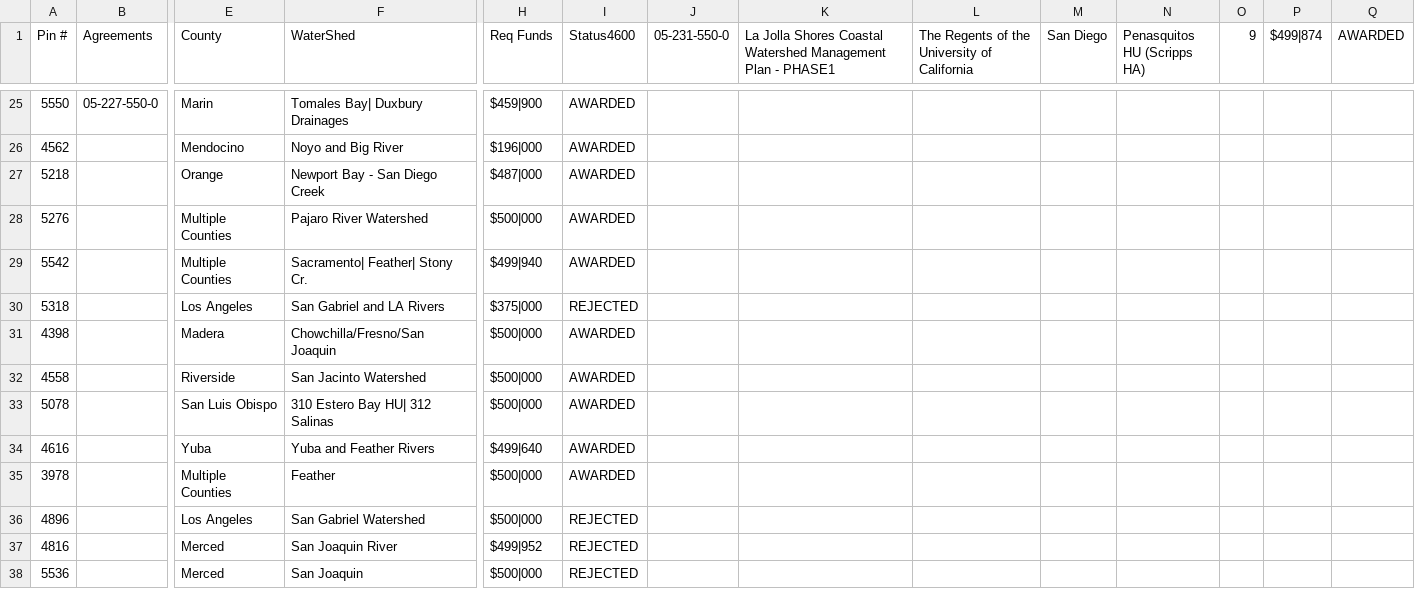
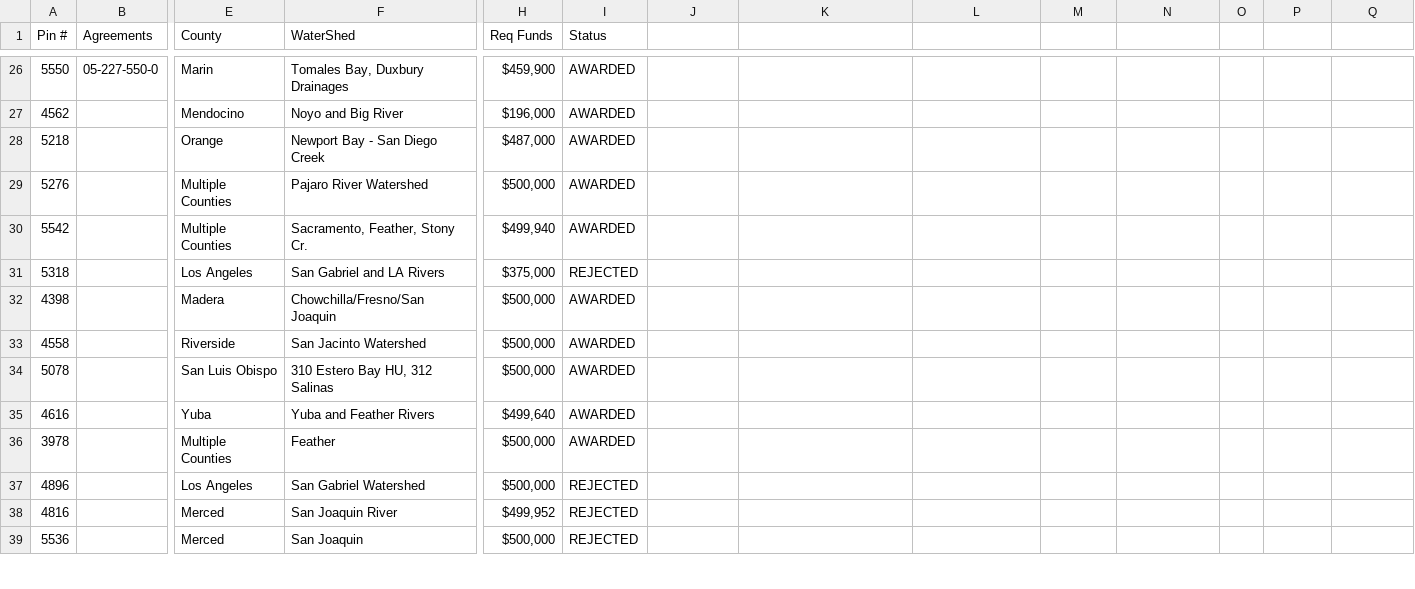
Before and after one commit to blehw/IRWMscraping, a CSV file: pin_descriptions.csv, drawn as a sheet; only a part is shown, gaps mark what is left out; addresses are those after the commit; the diff covers the shown part only; the diff names each change by its address in the sheet, - before the commit and + after, or states it on an @@ line.

```diff
--- a/pin_descriptions.csv
+++ b/pin_descriptions.csv
-I1: Status4600
+I1: Status
-J1: 05-231-550-0
+J1: (empty)
-K1: La Jolla Shores Coastal Watershed Management Plan - PHASE1
+K1: (empty)
-L1: The Regents of the University of California
+L1: (empty)
-M1: San Diego
+M1: (empty)
-N1: Penasquitos HU (Scripps HA)
+N1: (empty)
-O1: 9
+O1: (empty)
-P1: $499|874
+P1: (empty)
-Q1: AWARDED
+Q1: (empty)
-F26 (WaterShed): Tomales Bay| Duxbury Drainages
+F26 (WaterShed): Tomales Bay, Duxbury Drainages
-H26 (Req Funds): $459|900
+H26 (Req Funds): $459,900
-H27 (Req Funds): $196|000
+H27 (Req Funds): $196,000
-H28 (Req Funds): $487|000
+H28 (Req Funds): $487,000
-H29 (Req Funds): $500|000
+H29 (Req Funds): $500,000
-F30 (WaterShed): Sacramento| Feather| Stony Cr.
+F30 (WaterShed): Sacramento, Feather, Stony Cr.
-H30 (Req Funds): $499|940
+H30 (Req Funds): $499,940
-H31 (Req Funds): $375|000
+H31 (Req Funds): $375,000
-H32:H34 (Req Funds): $500|000
+H32:H34 (Req Funds): $500,000
-F34 (WaterShed): 310 Estero Bay HU| 312 Salinas
+F34 (WaterShed): 310 Estero Bay HU, 312 Salinas
-H35 (Req Funds): $499|640
+H35 (Req Funds): $499,640
-H36:H37 (Req Funds): $500|000
+H36:H37 (Req Funds): $500,000
-H38 (Req Funds): $499|952
+H38 (Req Funds): $499,952
-H39 (Req Funds): $500|000
+H39 (Req Funds): $500,000
```
Also changed, not shown: 1 added row and 49 edited cells elsewhere in this file, 1 other file.
